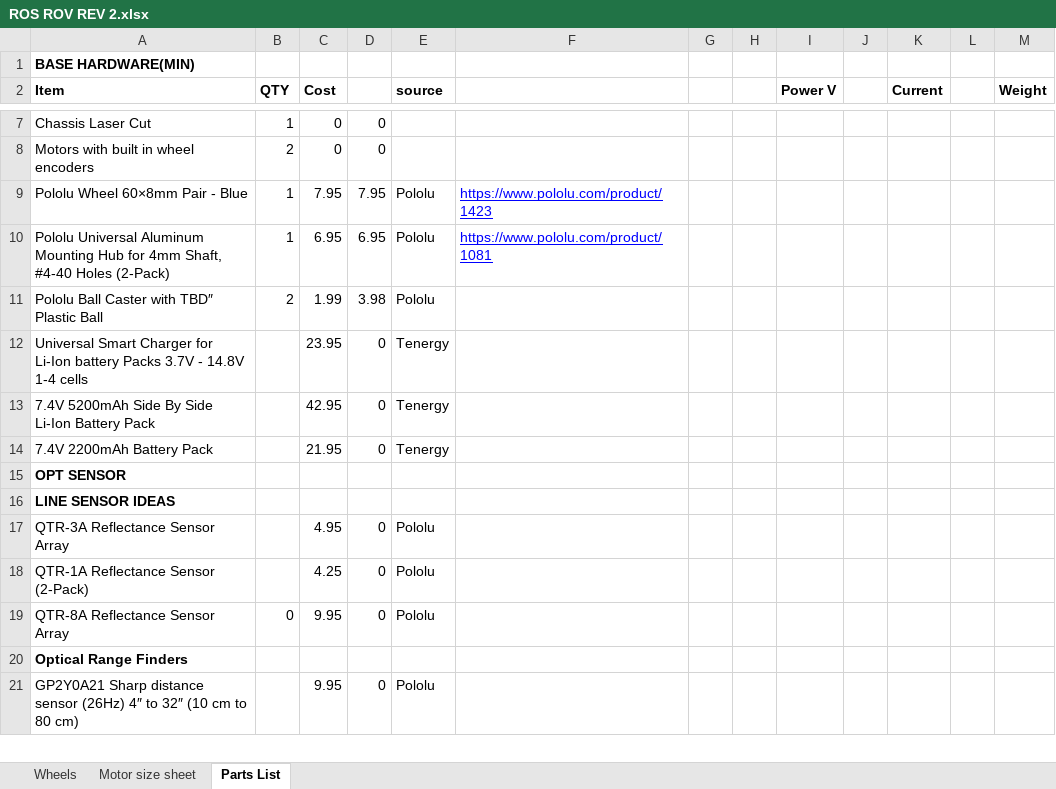
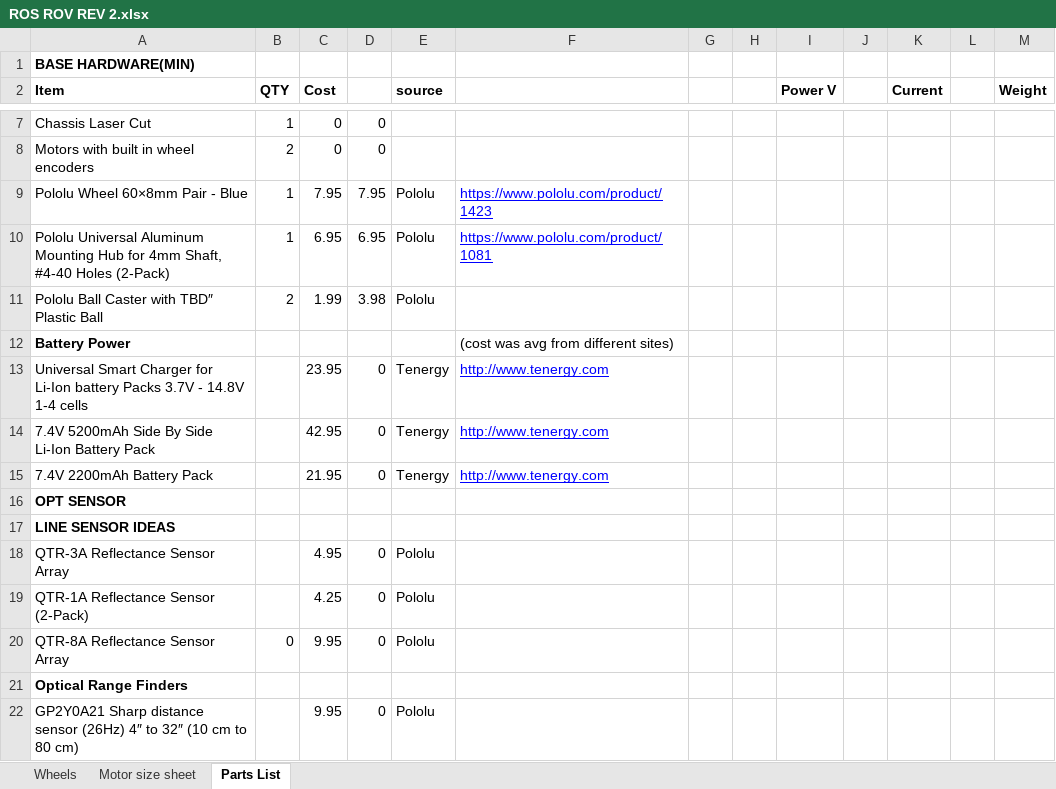
Before and after one commit to ProgrammingRobotsStudyGroup/Designs-And-Notes, an Excel workbook: Worksheets/ROS ROV REV 2.xlsx, sheet Parts List, drawn as a sheet; only a part is shown, gaps mark what is left out; values as stored, in another font and other column widths than the file's, no borders; addresses are those after the commit; the diff names each change by its address in the sheet, - before the commit and + after, or states it on an @@ line.

Commit message:
updated info

```diff
--- a/Worksheets/ROS ROV REV 2.xlsx (sheet Parts List)
+++ b/Worksheets/ROS ROV REV 2.xlsx (sheet Parts List)
+row 12: Battery Power |  |  |  |  | (cost was avg from different sites)
-F13:F15: (empty)
+F13:F15: http://www.tenergy.com
```
Also changed, not shown: formulas that keep their value.
